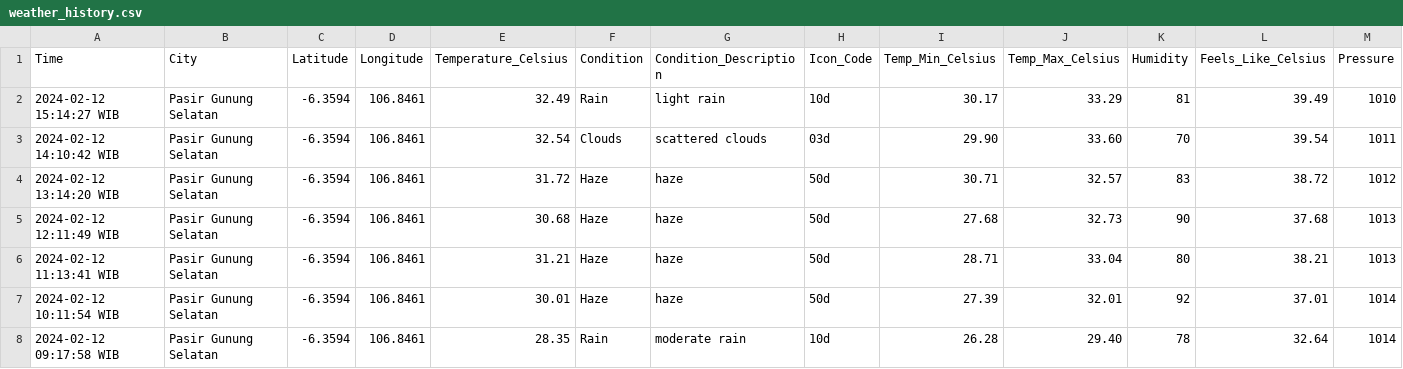
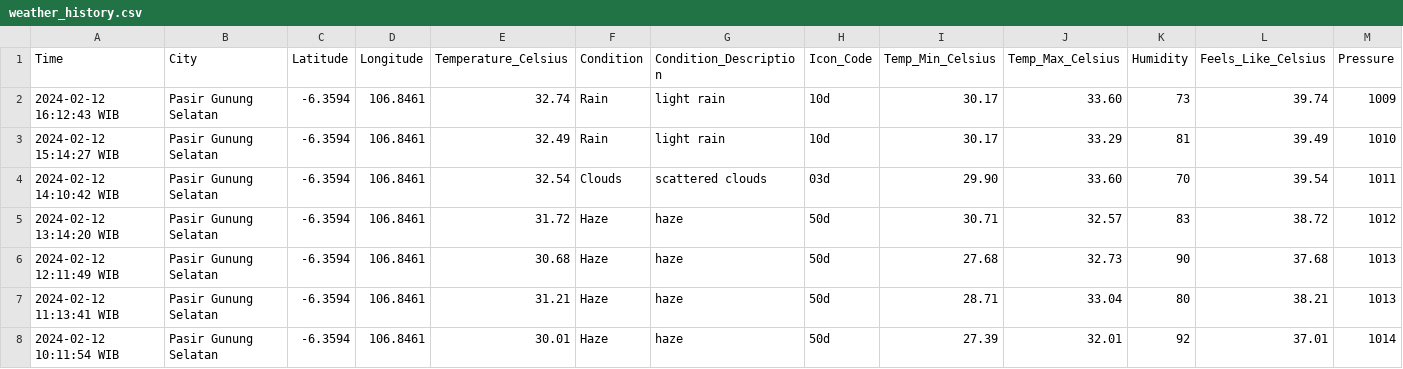
Before and after one commit to Julius-Ulee/Daily-Weather-Report, a CSV file: weather_history.csv, drawn as a sheet; only a part is shown; the shorter side is filled out with more unchanged rows; rows hold the shown columns only; the diff names each change by its address in the sheet, - before the commit and + after, or states it on an @@ line.

```diff
--- a/weather_history.csv
+++ b/weather_history.csv
+row 2: 2024-02-12 16:12:43 WIB | Pasir Gunung Selatan | -6.3594 | 106.8461 | 32.74 | Rain | light rain | 10d | 30.17 | 33.60 | 73 | 39.74 | 1009
```
